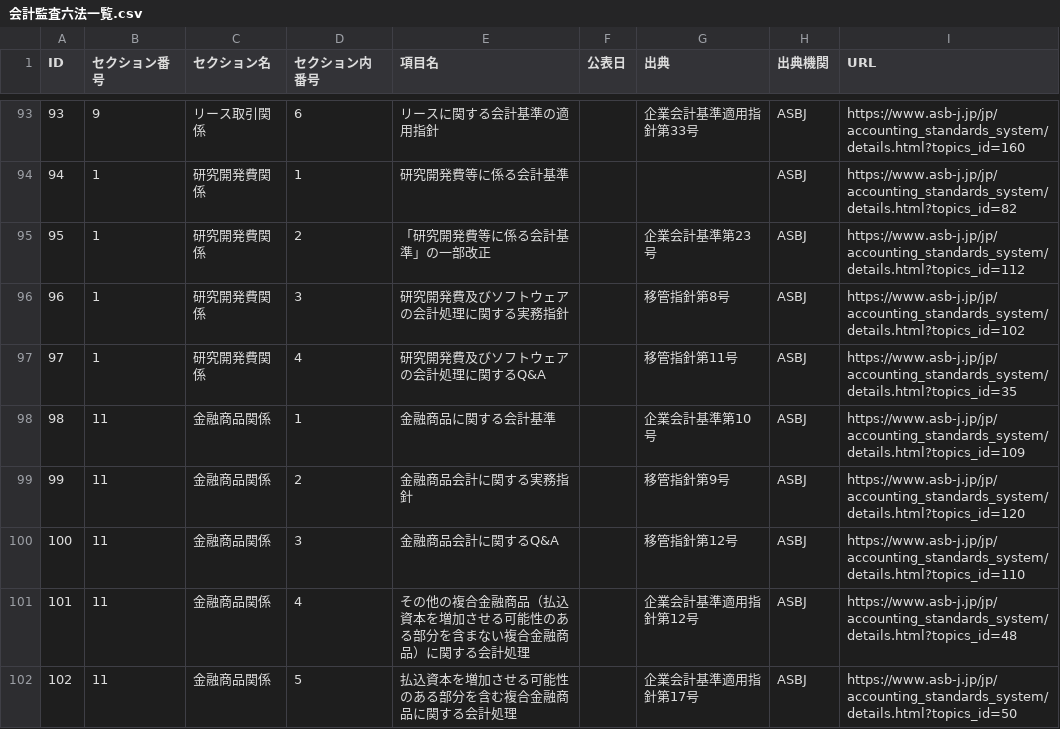
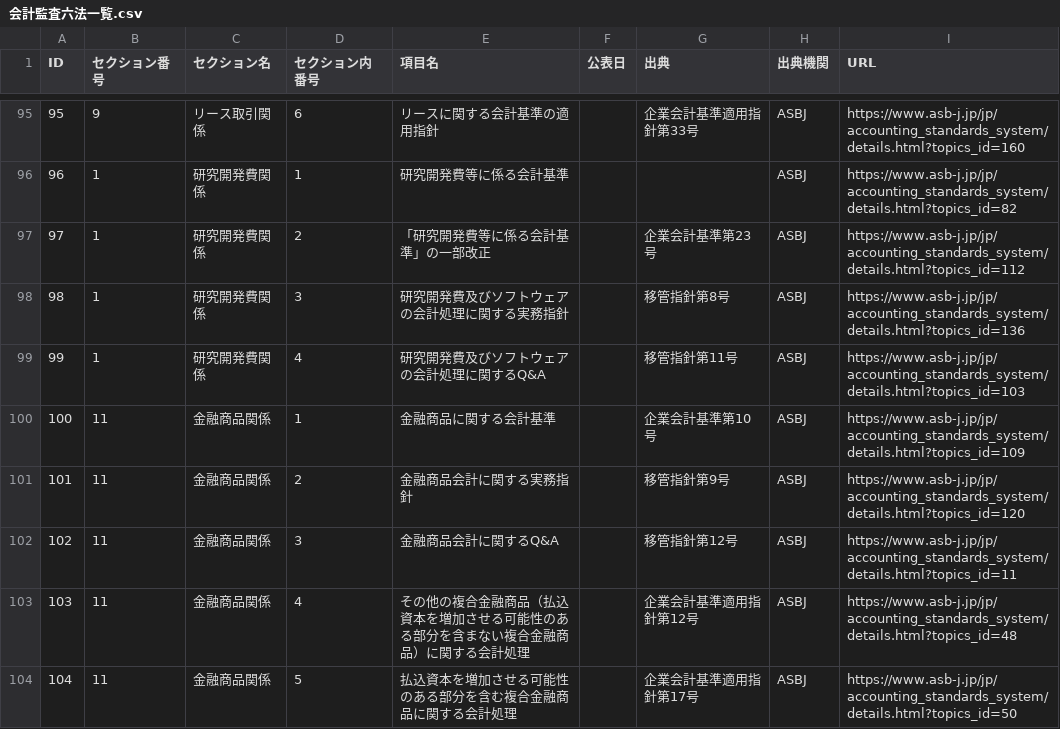
Before and after one commit to barorin/ore6po, a CSV file: 会計監査六法一覧.csv, drawn as a sheet; only a part is shown, gaps mark what is left out; addresses are those after the commit; the diff covers the shown part only; the diff names each change by its address in the sheet, - before the commit and + after, or states it on an @@ line.

Commit message:
CSVのリンク先修正

```diff
--- a/会計監査六法一覧.csv
+++ b/会計監査六法一覧.csv
@@ column A (ID) renumbered from row 68 down @@
-I98 (URL): https://www.asb-j.jp/jp/accounting_standards_system/details.html?topics_id=102
+I98 (URL): https://www.asb-j.jp/jp/accounting_standards_system/details.html?topics_id=136
-I99 (URL): https://www.asb-j.jp/jp/accounting_standards_system/details.html?topics_id=35
+I99 (URL): https://www.asb-j.jp/jp/accounting_standards_system/details.html?topics_id=103
-I102 (URL): https://www.asb-j.jp/jp/accounting_standards_system/details.html?topics_id=110
+I102 (URL): https://www.asb-j.jp/jp/accounting_standards_system/details.html?topics_id=11
```
Also changed, not shown: 2 added rows and 17 edited cells elsewhere in this file.
